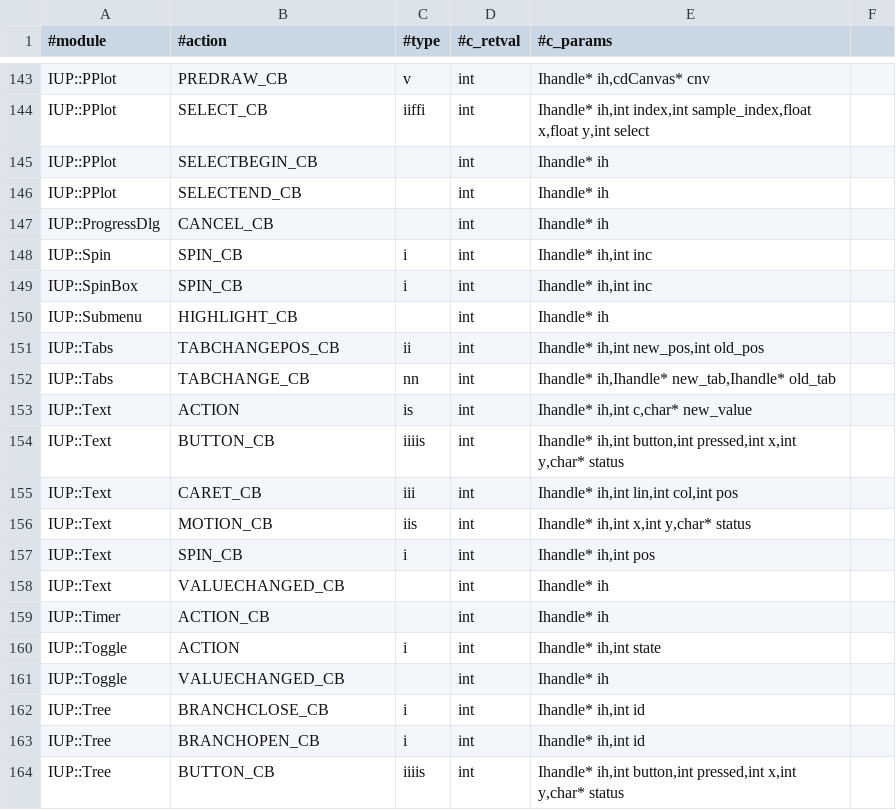
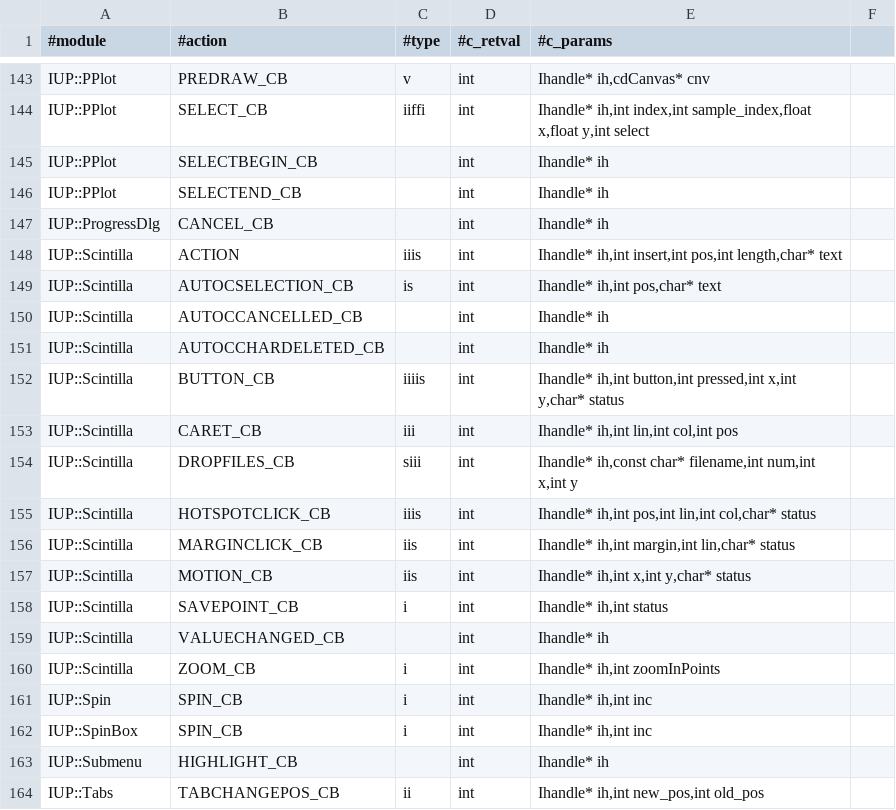
Before and after one commit to kmx/perl-iup, a CSV file: _generators/Callback.csv, drawn as a sheet; only a part is shown, gaps mark what is left out; the shorter side is filled out with more unchanged rows; the diff names each change by its address in the sheet, - before the commit and + after, or states it on an @@ line.

Commit message:
Scintilla callbacks

```diff
--- a/_generators/Callback.csv
+++ b/_generators/Callback.csv
+row 148: IUP::Scintilla | ACTION | iiis | int | Ihandle* ih,int insert,int pos,int length,char* text
+row 149: IUP::Scintilla | AUTOCSELECTION_CB | is | int | Ihandle* ih,int pos,char* text
+row 150: IUP::Scintilla | AUTOCCANCELLED_CB |  | int | Ihandle* ih
+row 151: IUP::Scintilla | AUTOCCHARDELETED_CB |  | int | Ihandle* ih
+row 152: IUP::Scintilla | BUTTON_CB | iiiis | int | Ihandle* ih,int button,int pressed,int x,int y,char* status
+row 153: IUP::Scintilla | CARET_CB | iii | int | Ihandle* ih,int lin,int col,int pos
+row 154: IUP::Scintilla | DROPFILES_CB | siii | int | Ihandle* ih,const char* filename,int num,int x,int y
+row 155: IUP::Scintilla | HOTSPOTCLICK_CB | iiis | int | Ihandle* ih,int pos,int lin,int col,char* status
+row 156: IUP::Scintilla | MARGINCLICK_CB | iis | int | Ihandle* ih,int margin,int lin,char* status
+row 157: IUP::Scintilla | MOTION_CB | iis | int | Ihandle* ih,int x,int y,char* status
+row 158: IUP::Scintilla | SAVEPOINT_CB | i | int | Ihandle* ih,int status
+row 159: IUP::Scintilla | VALUECHANGED_CB |  | int | Ihandle* ih
+row 160: IUP::Scintilla | ZOOM_CB | i | int | Ihandle* ih,int zoomInPoints
```
Also changed, not shown: 4 other files.
